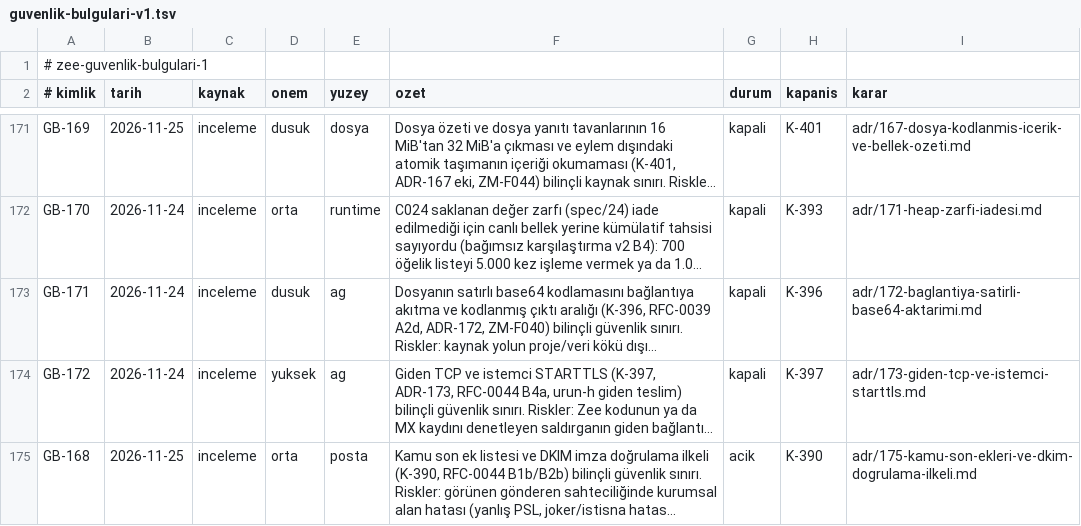
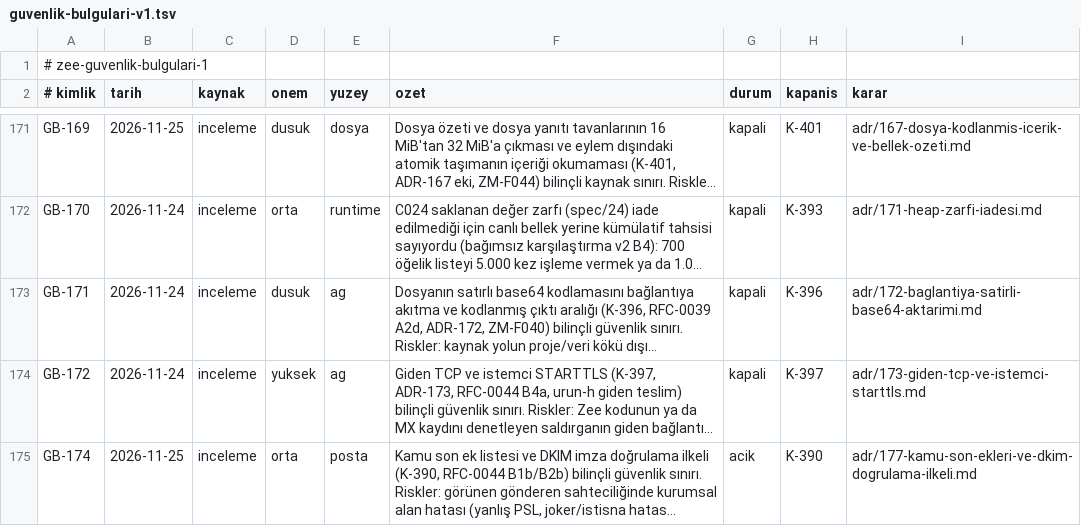
Before and after one commit to merbay-erp/zee, a TSV file: docs/guvenlik-bulgulari-v1.tsv, drawn as a sheet; only a part is shown, gaps mark what is left out; long unchanged cells end in …; the diff names each change by its address in the sheet, - before the commit and + after, or states it on an @@ line.

```diff
--- a/docs/guvenlik-bulgulari-v1.tsv
+++ b/docs/guvenlik-bulgulari-v1.tsv
-A175 (# kimlik): GB-168
+A175 (# kimlik): GB-174
-I175 (karar): adr/175-kamu-son-ekleri-ve-dkim-dogrulama-ilkeli.md
+I175 (karar): adr/177-kamu-son-ekleri-ve-dkim-dogrulama-ilkeli.md
```
Also changed, not shown: docs/compiler-degisiklik-beyanlari-v1.tsv, docs/core-freeze-beyanlari-v1.tsv, 22 other files.
